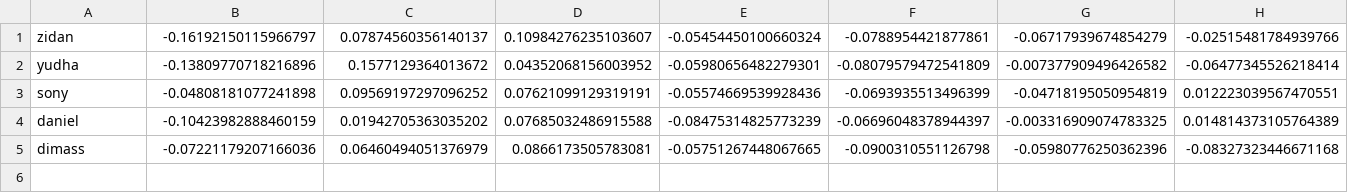
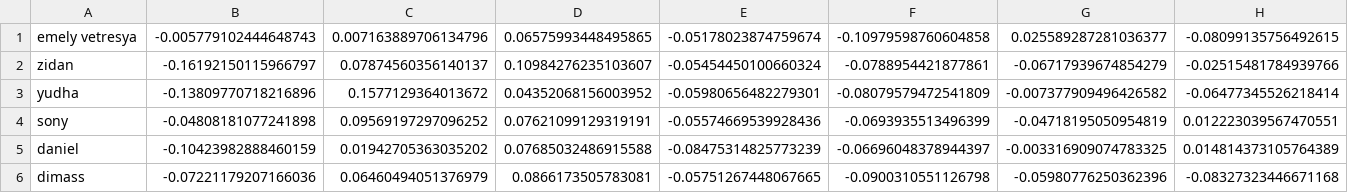
Before and after one commit to dimasdanuewijaya-commits/pythonfacerecognition, a CSV file: data/features_all.csv, drawn as a sheet; only a part is shown; rows hold the shown columns only; the diff names each change by its address in the sheet, - before the commit and + after, or states it on an @@ line.

Commit message:
Add emely vetresya face features

```diff
--- a/data/features_all.csv
+++ b/data/features_all.csv
+row 1: emely vetresya | -0.005779102444648743 | 0.007163889706134796 | 0.06575993448495865 | -0.05178023874759674 | -0.10979598760604858 | 0.025589287281036377 | -0.08099135756492615
```
Also changed, not shown: 1 other file.
